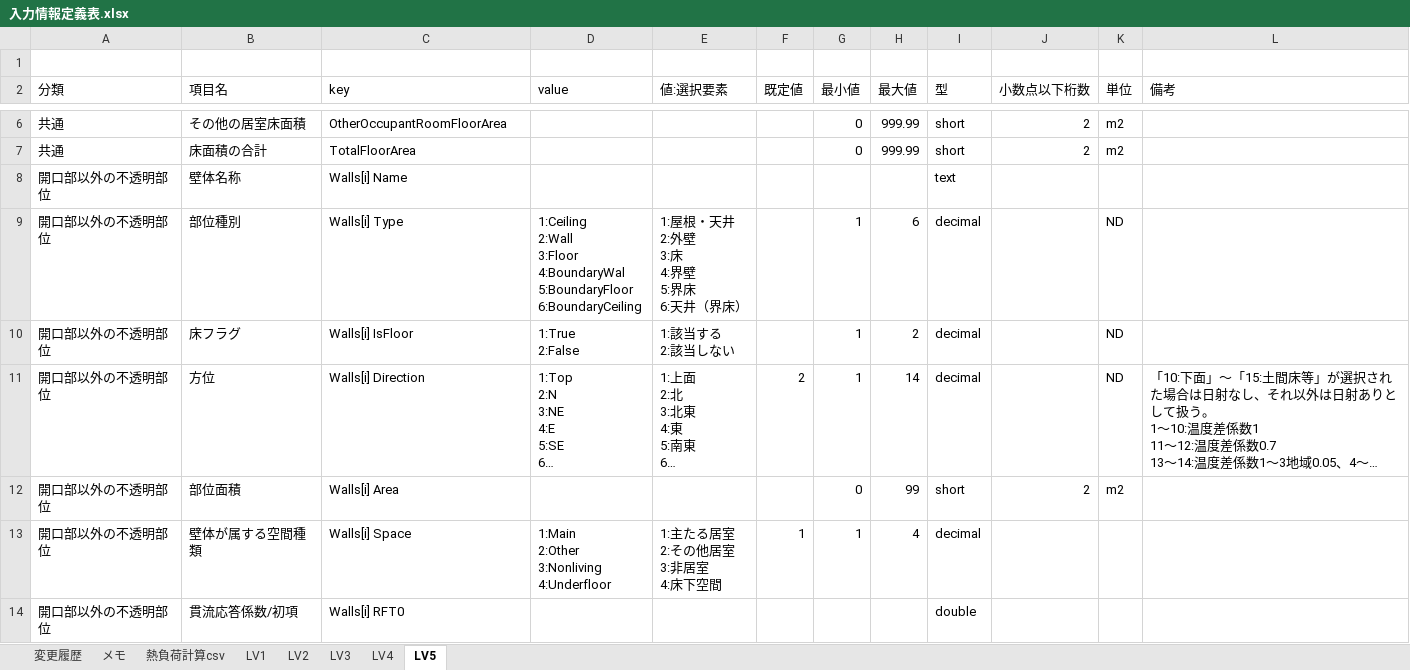
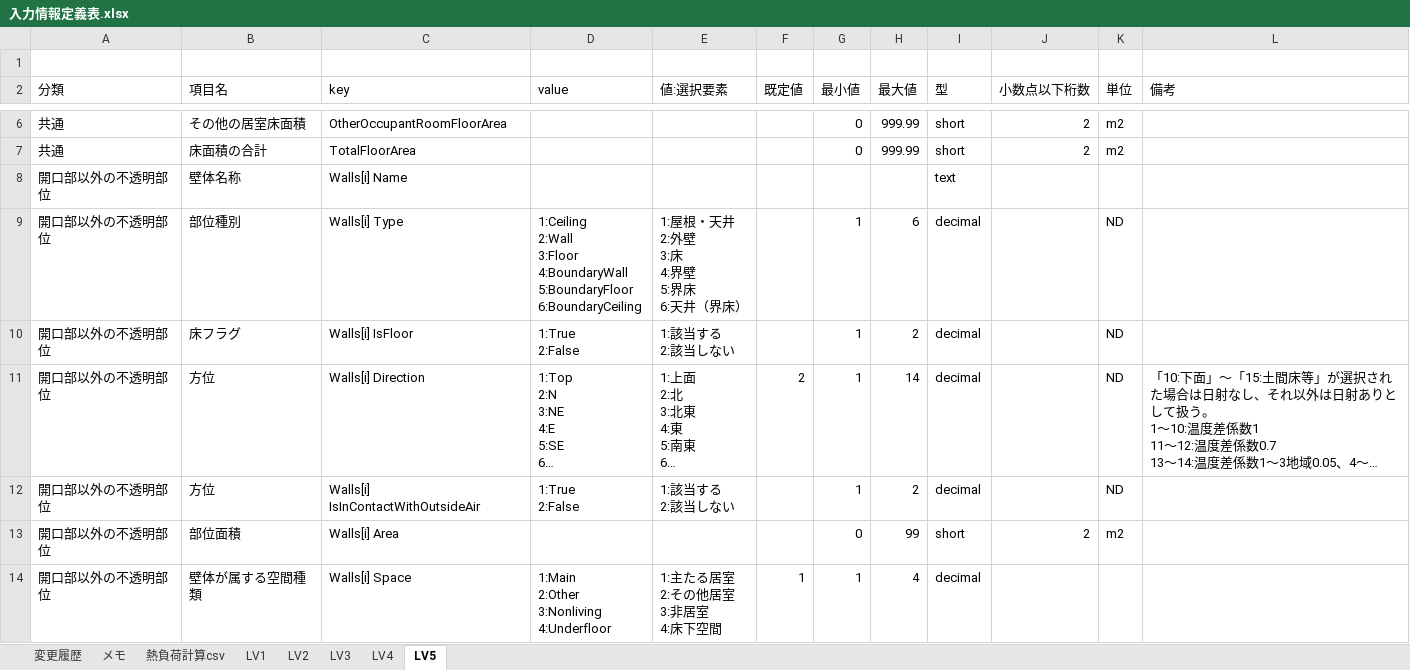
Before and after one commit to BRI-EES-House/heat_load_calc, an Excel workbook: 入力情報定義表.xlsx, sheet LV5, drawn as a sheet; only a part is shown, gaps mark what is left out; the shorter side is filled out with more unchanged rows; long unchanged cells end in …; values as stored, in another font and other column widths than the file's, no borders; ↵ is a line break in a cell; the diff names each change by its address in the sheet, - before the commit and + after, or states it on an @@ line.

```diff
--- a/入力情報定義表.xlsx (sheet LV5)
+++ b/入力情報定義表.xlsx (sheet LV5)
-D9 (value): …2:Wall ↵ 3:Floor ↵ 4:BoundaryWal ↵ 5:BoundaryFloor ↵ 6:BoundaryCeiling
+D9 (value): …2:Wall ↵ 3:Floor ↵ 4:BoundaryWall ↵ 5:BoundaryFloor ↵ 6:BoundaryCeiling
+row 12: 開口部以外の不透明部位 | 方位 | Walls[i] IsInContactWithOutsideAir | 1:True ↵ 2:False | 1:該当する ↵ 2:該当しない |  | 1 | 2 | decimal |  | ND
```
Also changed, not shown: sheet LV2, sheet LV4, sheet LV3.
